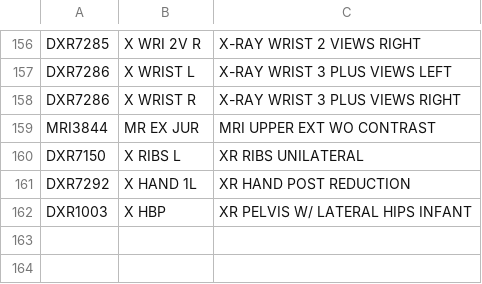
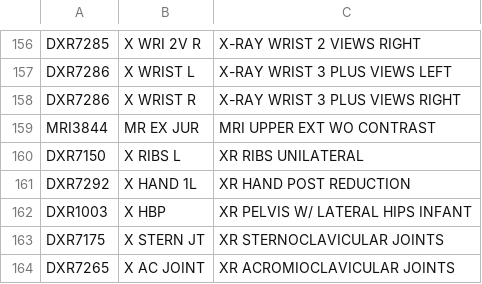
Before and after one commit to overtone1000/Rotation_Tool, a CSV file: core/categories/Exam_Aliases.csv, drawn as a sheet; only a part is shown, gaps mark what is left out.

```diff
--- a/core/categories/Exam_Aliases.csv
+++ b/core/categories/Exam_Aliases.csv
@@ -162 +162,3 @@ DXR7292,X HAND 1L,XR HAND POST REDUCTION
 DXR1003,X HBP,XR PELVIS W/ LATERAL HIPS INFANT
+DXR7175,X STERN JT,XR STERNOCLAVICULAR JOINTS
+DXR7265,X AC JOINT,XR ACROMIOCLAVICULAR JOINTS
```
Also changed, not shown: core/categories/Categories_Exam.csv, core/categories/Readers.csv, 3 other files.
